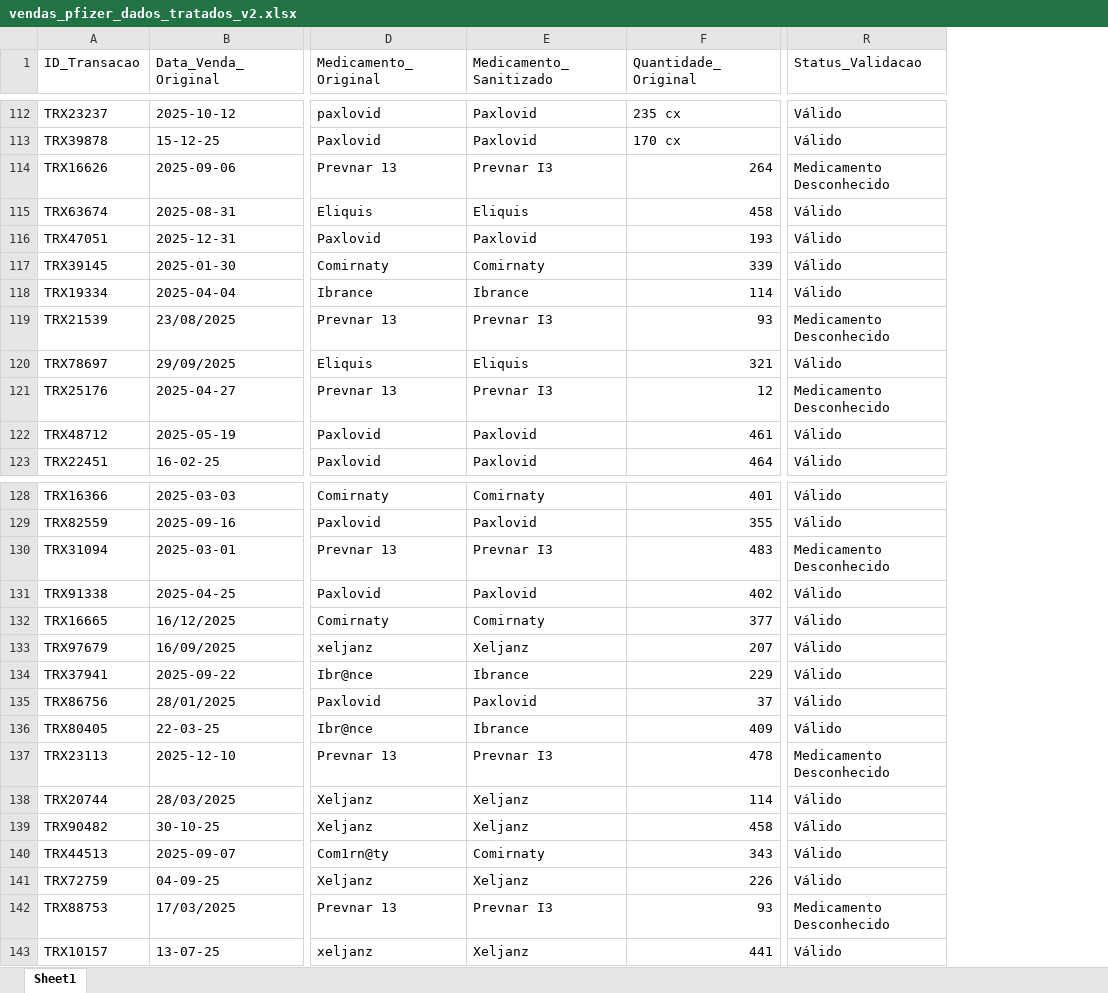
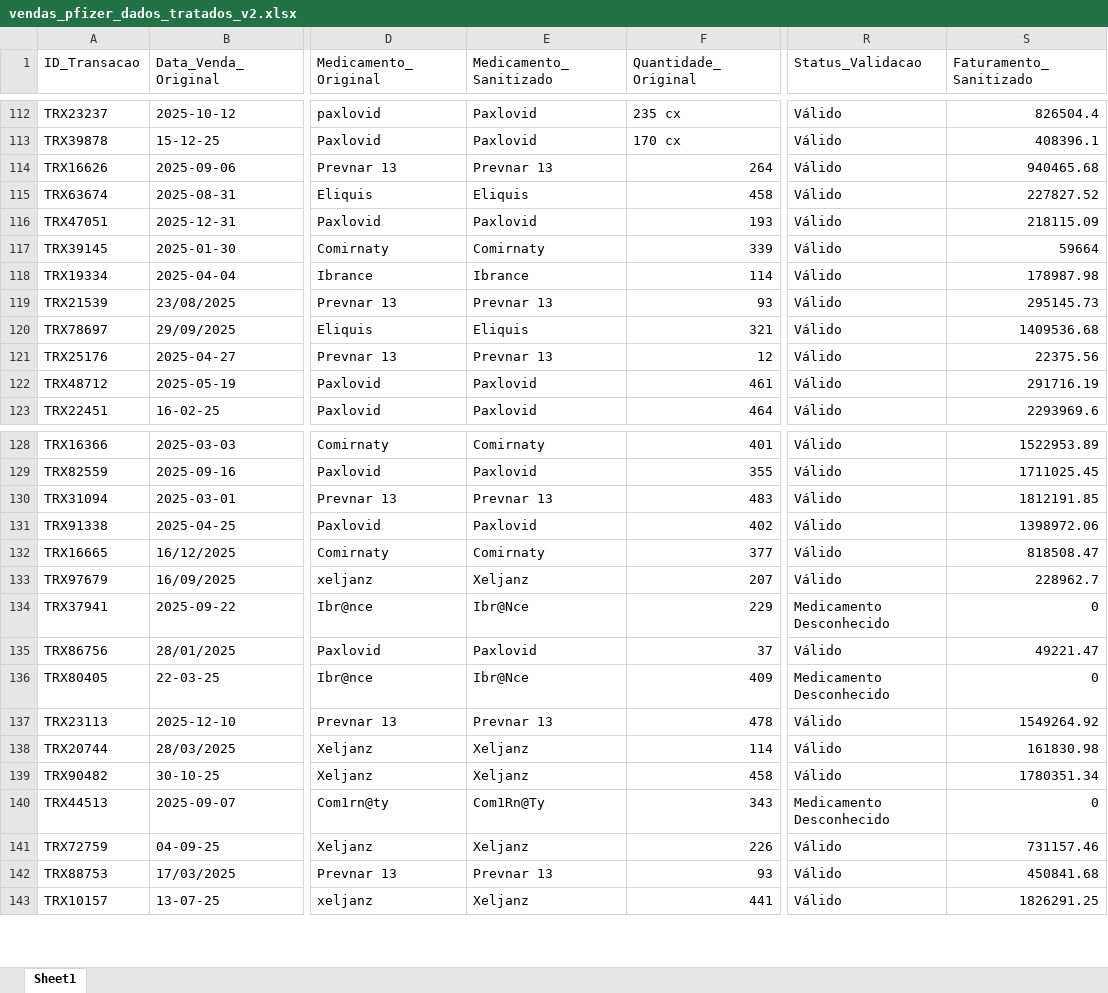
Before and after one commit to jAk7star/Dashboard_Pfizer, an Excel workbook: vendas_pfizer_dados_tratados_v2.xlsx, sheet Sheet1, drawn as a sheet; only a part is shown, gaps mark what is left out; values as stored, in another font and other column widths than the file's, no borders; the diff covers the shown part only; the diff names each change by its address in the sheet, - before the commit and + after, or states it on an @@ line.

```diff
--- a/vendas_pfizer_dados_tratados_v2.xlsx (sheet Sheet1)
+++ b/vendas_pfizer_dados_tratados_v2.xlsx (sheet Sheet1)
+column S (Faturamento_Sanitizado), rows 112-123: 826504.4 | 408396.1 | 940465.68 | 227827.52 | 218115.09 | 59664 | 178987.98 | 295145.73 | 1409536.68 | 22375.56 | 291716.19 | 2293969.6; rows 128-143: 1522953.89 | 1711025.45 | 1812191.85 | 1398972.06 | 818508.47 | 228962.7 | 0 | 49221.47 | 0 | 1549264.92 | 161830.98 | 1780351.34 | 0 | 731157.46 | 450841.68 | 1826291.25
-E114 (Medicamento_Sanitizado): Prevnar I3
+E114 (Medicamento_Sanitizado): Prevnar 13
-R114 (Status_Validacao): Medicamento Desconhecido
+R114 (Status_Validacao): Válido
-E119 (Medicamento_Sanitizado): Prevnar I3
+E119 (Medicamento_Sanitizado): Prevnar 13
-R119 (Status_Validacao): Medicamento Desconhecido
+R119 (Status_Validacao): Válido
-E121 (Medicamento_Sanitizado): Prevnar I3
+E121 (Medicamento_Sanitizado): Prevnar 13
-R121 (Status_Validacao): Medicamento Desconhecido
+R121 (Status_Validacao): Válido
-E130 (Medicamento_Sanitizado): Prevnar I3
+E130 (Medicamento_Sanitizado): Prevnar 13
-R130 (Status_Validacao): Medicamento Desconhecido
+R130 (Status_Validacao): Válido
-E134 (Medicamento_Sanitizado): Ibrance
+E134 (Medicamento_Sanitizado): Ibr@Nce
-R134 (Status_Validacao): Válido
+R134 (Status_Validacao): Medicamento Desconhecido
-E136 (Medicamento_Sanitizado): Ibrance
+E136 (Medicamento_Sanitizado): Ibr@Nce
-R136 (Status_Validacao): Válido
+R136 (Status_Validacao): Medicamento Desconhecido
-E137 (Medicamento_Sanitizado): Prevnar I3
+E137 (Medicamento_Sanitizado): Prevnar 13
-R137 (Status_Validacao): Medicamento Desconhecido
+R137 (Status_Validacao): Válido
-E140 (Medicamento_Sanitizado): Comirnaty
+E140 (Medicamento_Sanitizado): Com1Rn@Ty
-R140 (Status_Validacao): Válido
+R140 (Status_Validacao): Medicamento Desconhecido
-E142 (Medicamento_Sanitizado): Prevnar I3
+E142 (Medicamento_Sanitizado): Prevnar 13
-R142 (Status_Validacao): Medicamento Desconhecido
+R142 (Status_Validacao): Válido
```
Also changed, not shown: 45 edited cells elsewhere in this sheet, 15 other files.
